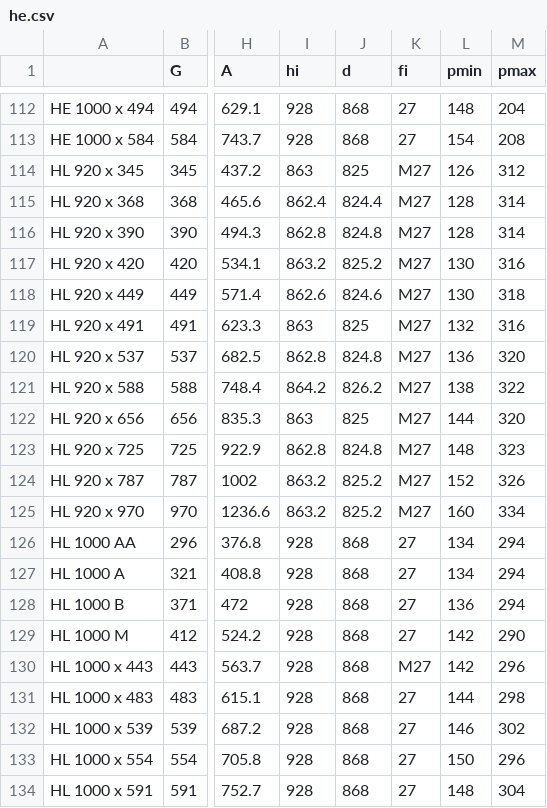
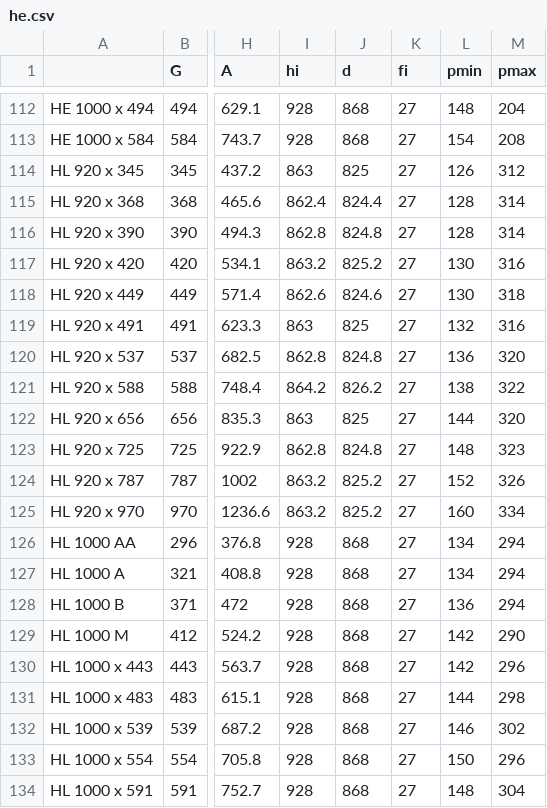
Before and after one commit to arturopala/encalmo, a CSV file: examples/src/main/resources/datasheet/he.csv, drawn as a sheet; only a part is shown, gaps mark what is left out; the diff names each change by its address in the sheet, - before the commit and + after, or states it on an @@ line.

```diff
--- a/examples/src/main/resources/datasheet/he.csv
+++ b/examples/src/main/resources/datasheet/he.csv
-K114:K125 (fi): M27
+K114:K125 (fi): 27
-K130 (fi): M27
+K130 (fi): 27
```
Also changed, not shown: 12 other files.
